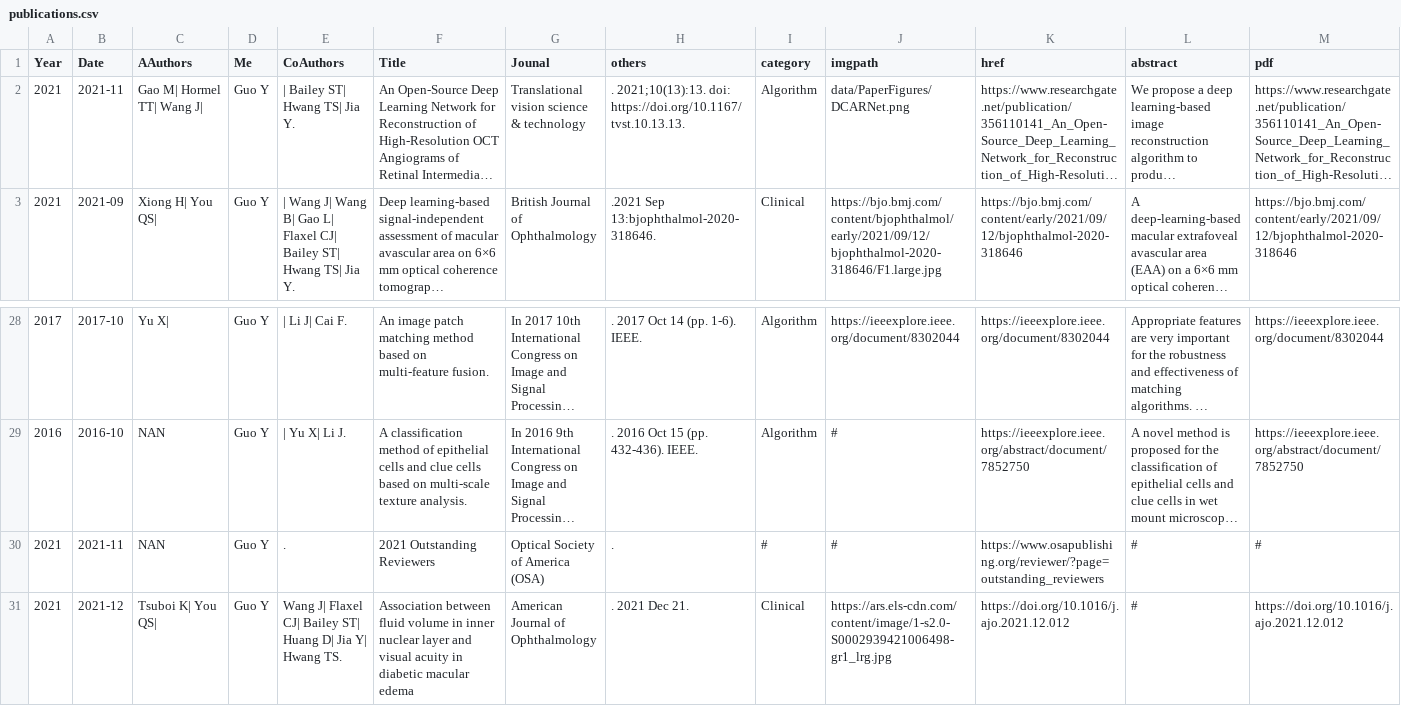
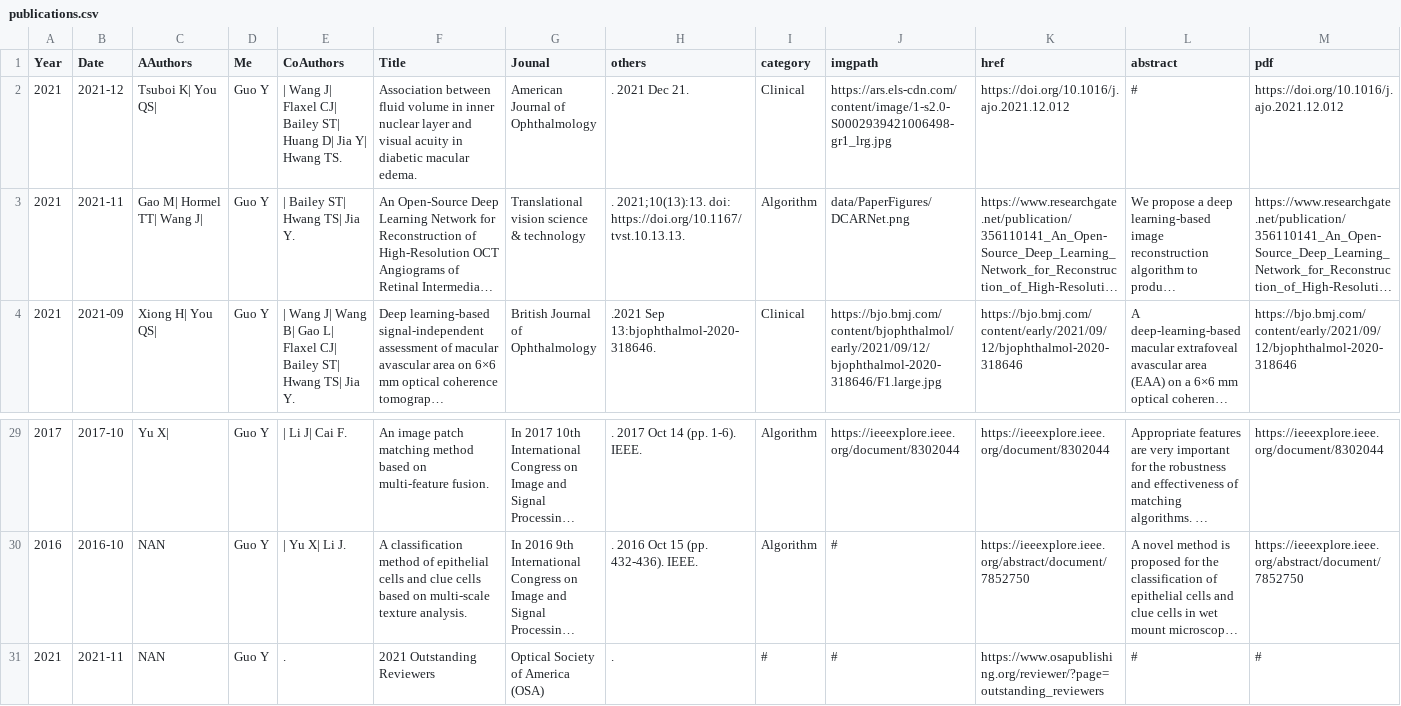
Before and after one commit to Yukun-Guo/Yukun-Guo.github.io, a CSV file: data/publications.csv, drawn as a sheet; only a part is shown, gaps mark what is left out; long unchanged cells end in …; removed rows and columns are numbered as before the commit, all else as after; rows hold the shown columns only; the diff names each change by its address in the sheet, - before the commit and + after, or states it on an @@ line.

Commit message:
update citation

```diff
--- a/data/publications.csv
+++ b/data/publications.csv
+row 2: 2021 | 2021-12 | Tsuboi K| You QS| | Guo Y | | Wang J| Flaxel CJ| Bailey ST| Huang D| Jia Y| Hwang TS. | Association between fluid volume in inner nuclear layer and visual acuity in diabetic macular edema. | American Journal of Ophthalmology | . 2021 Dec 21. | Clinical | https://ars.els-cdn.com/content/image/1-s2.0-S0002939421006498-gr1_lrg.jpg | https://doi.org/10.1016/j.ajo.2021.12.012 | # | https://doi.org/10.1016/j.ajo.2021.12.012
-row 31: 2021 | 2021-12 | Tsuboi K| You QS| | Guo Y | Wang J| Flaxel CJ| Bailey ST| Huang D| Jia Y| Hwang TS. | Association between fluid volume in inner nuclear layer and visual acuity in diabetic macular edema | American Journal of Ophthalmology | . 2021 Dec 21. | Clinical | https://ars.els-cdn.com/content/image/1-s2.0-S0002939421006498-gr1_lrg.jpg | https://doi.org/10.1016/j.ajo.2021.12.012 | # | https://doi.org/10.1016/j.ajo.2021.12.012
```
Also changed, not shown: 2 other files.
